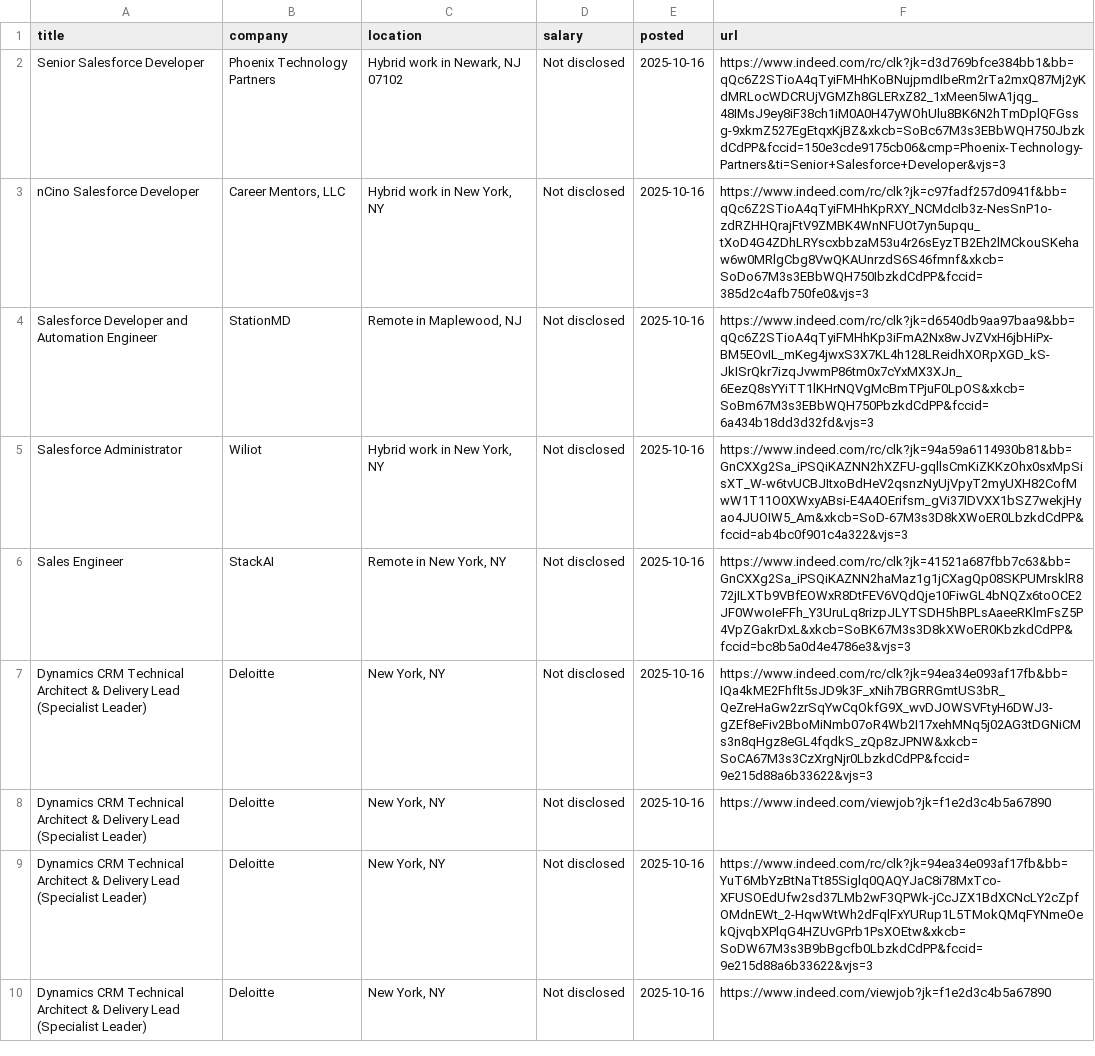
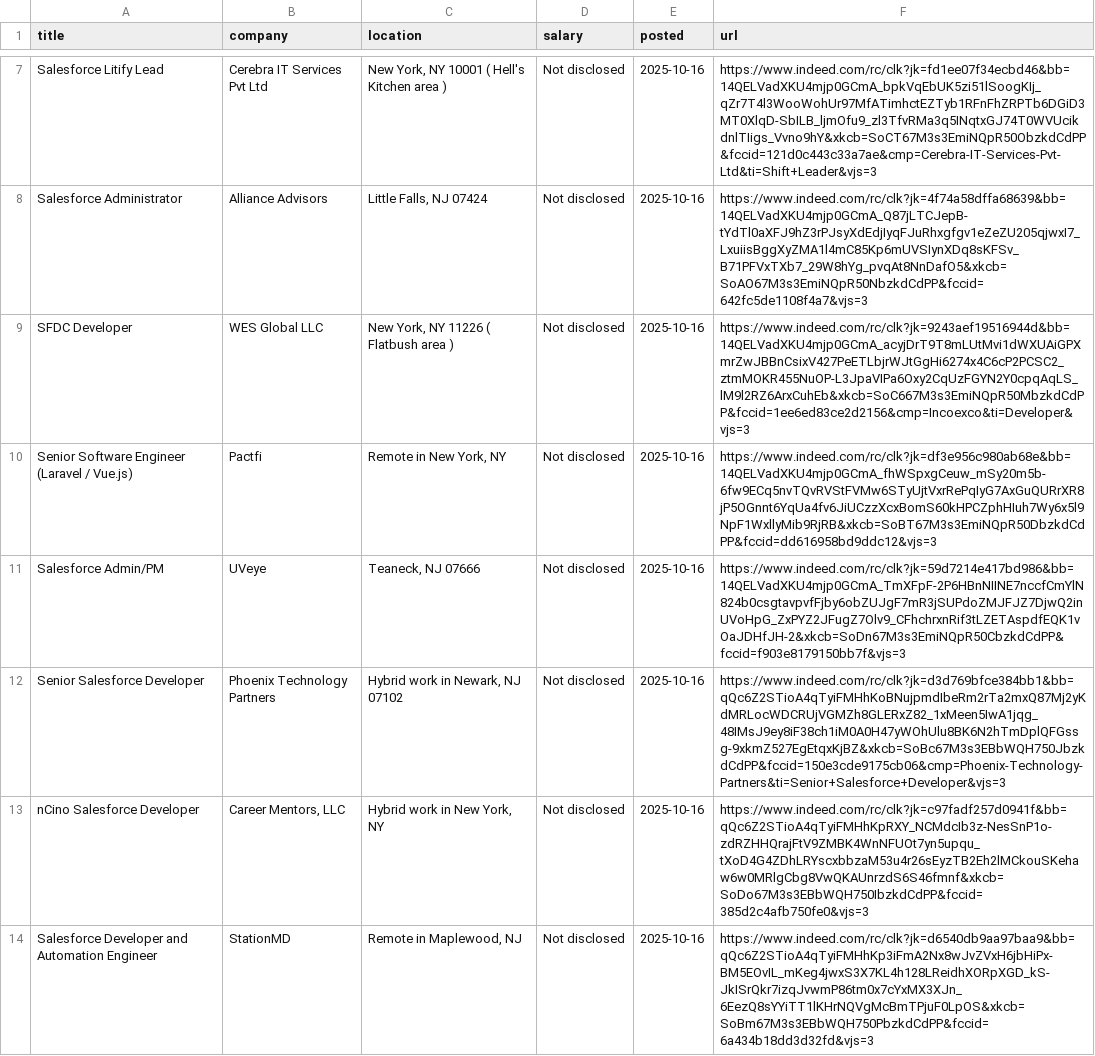
Before and after one commit to Ravneetsingh04/indeed_scraper, a CSV file: indeed_jobs.csv, drawn as a sheet; only a part is shown, gaps mark what is left out; the shorter side is filled out with more unchanged rows; the diff covers the shown part only.

```diff
--- a/indeed_jobs.csv
+++ b/indeed_jobs.csv
@@ -2 +7,6 @@ title,company,location,salary,posted,url
+Salesforce Litify Lead,Cerebra IT Services Pvt Ltd,"New York, NY 10001 ( Hell's Kitchen area )",Not disclosed,2025-10-16,https://www.indeed.com/rc/clk?jk=fd1ee07f34ecbd46&bb=14QELVadXKU4mjp0GCmA_bpkVqEbUK5zi51lSoogKIj_qZr7T4l3WooWohUr97MfATimhctEZTyb1RFnFhZRPTb6DGiD3MT0XlqD-SbILB_ljmOfu9_zl3TfvRMa3q5INqtxGJ74T0WVUcikdnlTIigs_Vvno9hY&xkcb=SoCT67M3s3EmiNQpR50ObzkdCdPP&fccid=121d0c443c33a7ae&cmp=Cerebra-IT-Services-Pvt-Ltd&ti=Shift+Leader&vjs=3
+Salesforce Administrator,Alliance Advisors,"Little Falls, NJ 07424",Not disclosed,2025-10-16,https://www.indeed.com/rc/clk?jk=4f74a58dffa68639&bb=14QELVadXKU4mjp0GCmA_Q87jLTCJepB-tYdTl0aXFJ9hZ3rPJsyXdEdjIyqFJuRhxgfgv1eZeZU205qjwxI7_LxuiisBggXyZMA1l4mC85Kp6mUVSIynXDq8sKFSv_B71PFVxTXb7_29W8hYg_pvqAt8NnDafO5&xkcb=SoAO67M3s3EmiNQpR50NbzkdCdPP&fccid=642fc5de1108f4a7&vjs=3
+SFDC Developer,WES Global LLC,"New York, NY 11226 ( Flatbush area )",Not disclosed,2025-10-16,https://www.indeed.com/rc/clk?jk=9243aef19516944d&bb=14QELVadXKU4mjp0GCmA_acyjDrT9T8mLUtMvi1dWXUAiGPXmrZwJBBnCsixV427PeETLbjrWJtGgHi6274x4C6cP2PCSC2_ztmMOKR455NuOP-L3JpaVIPa6Oxy2CqUzFGYN2Y0cpqAqLS_lM9l2RZ6ArxCuhEb&xkcb=SoC667M3s3EmiNQpR50MbzkdCdPP&fccid=1ee6ed83ce2d2156&cmp=Incoexco&ti=Developer&vjs=3
+Senior Software Engineer (Laravel / Vue.js),Pactfi,"Remote in New York, NY",Not disclosed,2025-10-16,https://www.indeed.com/rc/clk?jk=df3e956c980ab68e&bb=14QELVadXKU4mjp0GCmA_fhWSpxgCeuw_mSy20m5b-6fw9ECq5nvTQvRVStFVMw6STyUjtVxrRePqIyG7AxGuQURrXR8jP5OGnnt6YqUa4fv6JiUCzzXcxBomS60kHPCZphHIuh7Wy6x5l9NpF1WxllyMib9RjRB&xkcb=SoBT67M3s3EmiNQpR50DbzkdCdPP&fccid=dd616958bd9ddc12&vjs=3
+Salesforce Admin/PM,UVeye,"Teaneck, NJ 07666",Not disclosed,2025-10-16,https://www.indeed.com/rc/clk?jk=59d7214e417bd986&bb=14QELVadXKU4mjp0GCmA_TmXFpF-2P6HBnNIINE7nccfCmYlN824b0csgtavpvfFjby6obZUJgF7mR3jSUPdoZMJFJZ7DjwQ2inUVoHpG_ZxPYZ2JFugZ7Olv9_CFhchrxnRif3tLZETAspdfEQK1vOaJDHfJH-2&xkcb=SoDn67M3s3EmiNQpR50CbzkdCdPP&fccid=f903e8179150bb7f&vjs=3
 Senior Salesforce Developer,Phoenix Technology Partners,"Hybrid work in Newark, NJ 07102",Not disclosed,2025-10-16,https://www.indeed.com/rc/clk?jk=d3d769bfce384bb1&bb=qQc6Z2STioA4qTyiFMHhKoBNujpmdIbeRm2rTa2mxQ87Mj2yKdMRLocWDCRUjVGMZh8GLERxZ82_1xMeen5IwA1jqg_48IMsJ9ey8iF38ch1iM0A0H47yWOhUlu8BK6N2hTmDplQFGssg-9xkmZ527EgEtqxKjBZ&xkcb=SoBc67M3s3EBbWQH750JbzkdCdPP&fccid=150e3cde9175cb06&cmp=Phoenix-Technology-Partners&ti=Senior+Salesforce+Developer&vjs=3
```
Also changed, not shown: 5 added rows elsewhere in this file.
